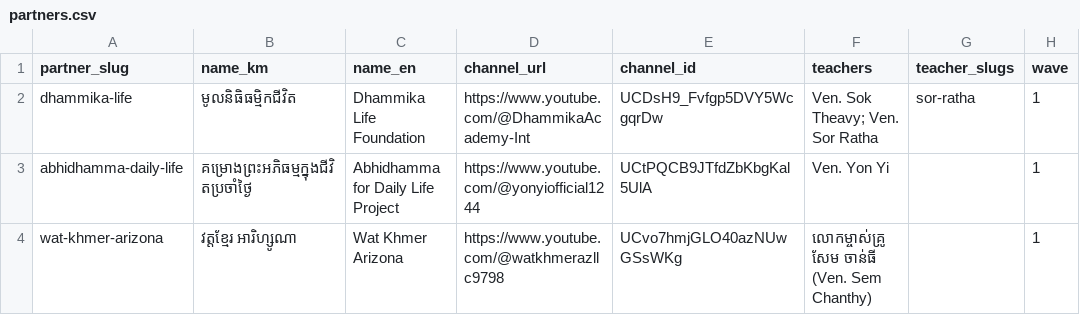
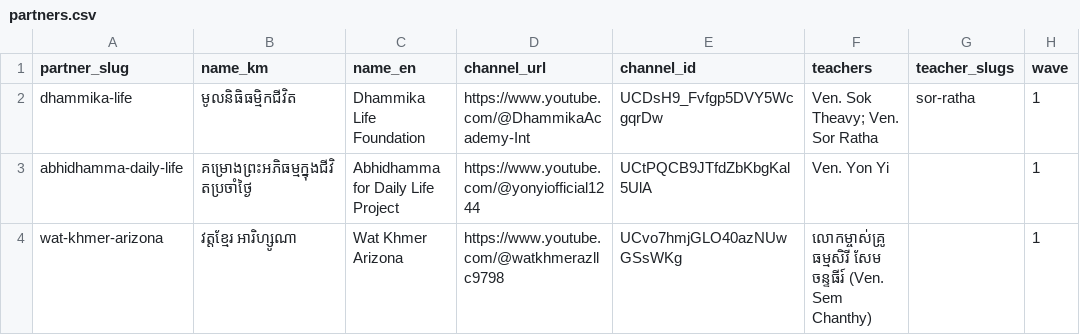
Before and after one commit to payojana-foundation/learn-app, a CSV file: data/partners/partners.csv, drawn as a sheet; only a part is shown; the diff names each change by its address in the sheet, - before the commit and + after, or states it on an @@ line.

```diff
--- a/data/partners/partners.csv
+++ b/data/partners/partners.csv
-F4 (teachers): លោកម្ចាស់គ្រូ សែម ចាន់ធី (Ven. Sem…
+F4 (teachers): លោកម្ចាស់គ្រូ ធម្មសិរី សែម ចន្ទធីរ៍ (Ven. Sem…
```
Also changed, not shown: data/partners/playlists.csv, 1 other file.
